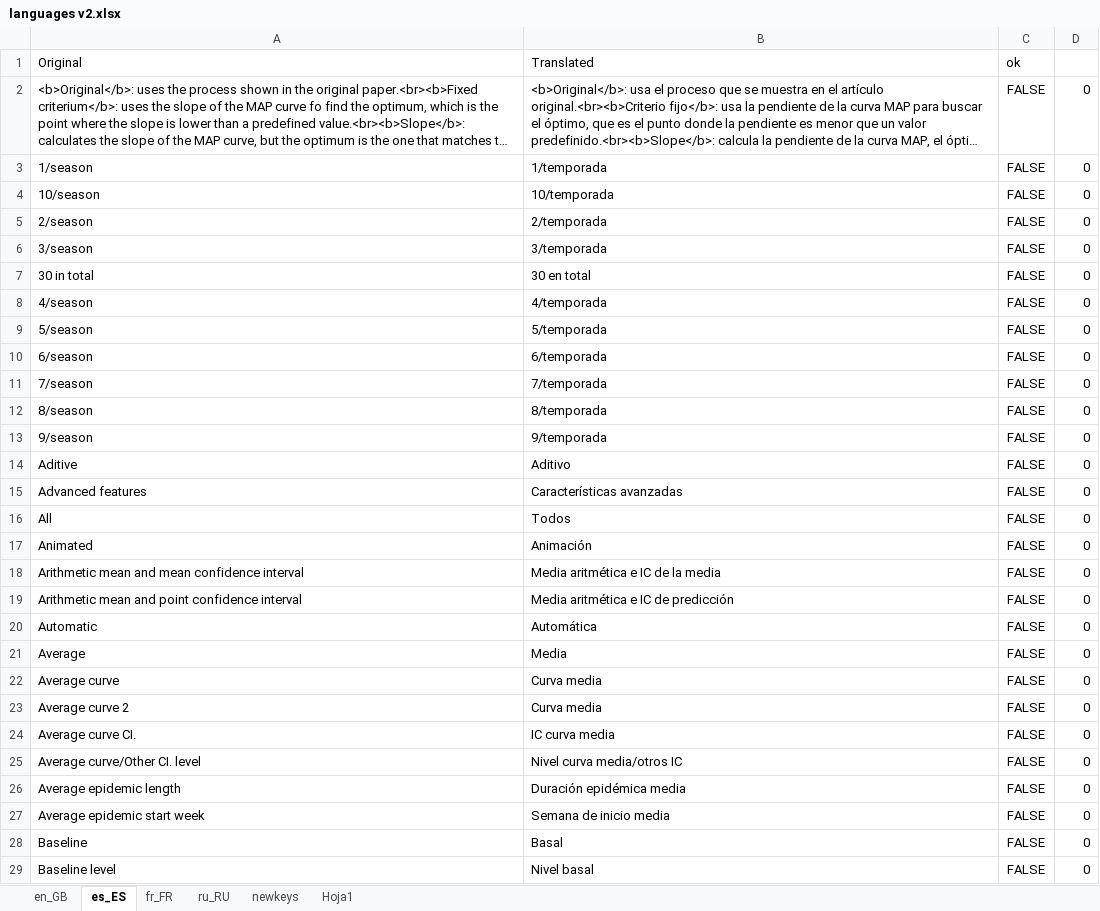
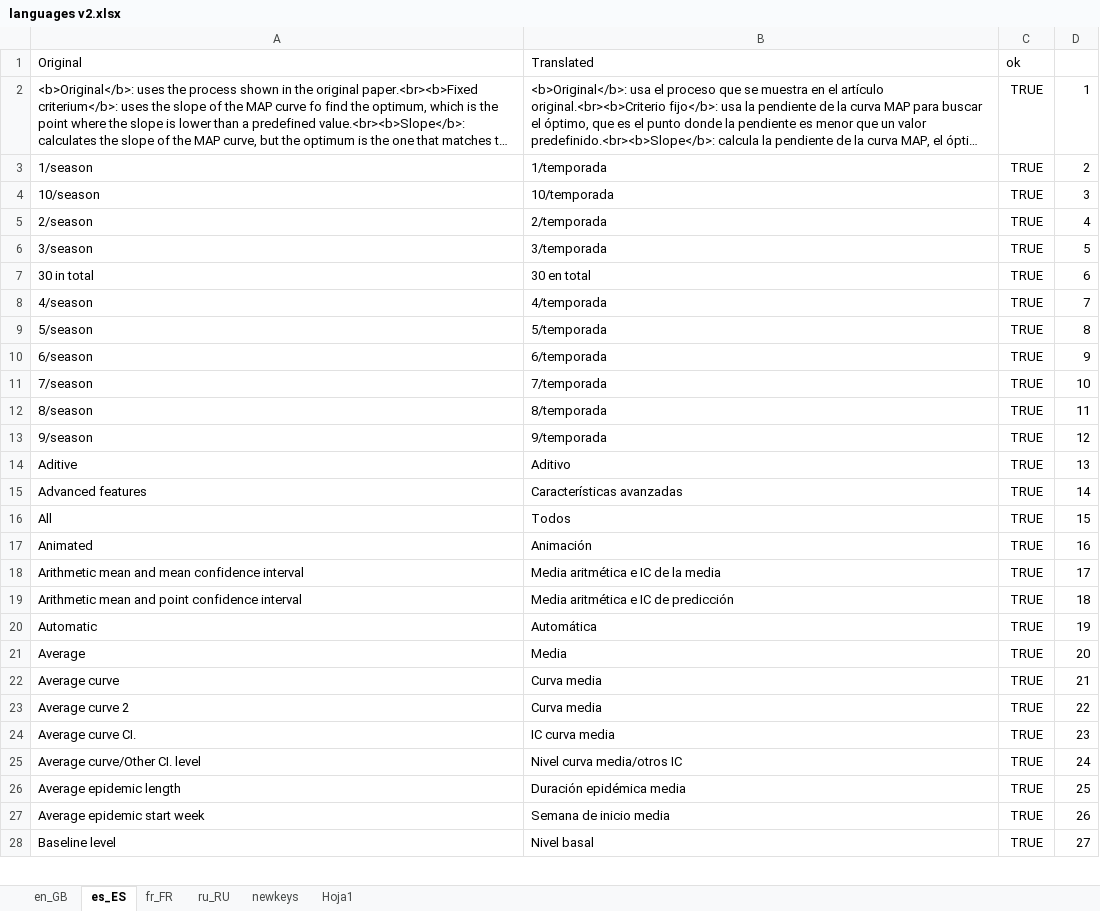
Before and after one commit to lozalojo/memapp, an Excel workbook: inst/shinyapp/lang/languages v2.xlsx, sheet es_ES, drawn as a sheet; only a part is shown; long unchanged cells end in …; values as stored, in another font and other column widths than the file's, no borders; removed rows and columns are numbered as before the commit, all else as after; the diff covers the shown part only; the diff names each change by its address in the sheet, - before the commit and + after, or states it on an @@ line.

```diff
--- a/inst/shinyapp/lang/languages v2.xlsx (sheet es_ES)
+++ b/inst/shinyapp/lang/languages v2.xlsx (sheet es_ES)
-C2:C27: FALSE
+C2:C27: TRUE
-D2: 0
+D2: 1
-D3: 0
+D3: 2
-D4: 0
+D4: 3
-D5: 0
+D5: 4
-D6: 0
+D6: 5
-D7: 0
+D7: 6
-D8: 0
+D8: 7
-D9: 0
+D9: 8
-D10: 0
+D10: 9
-D11: 0
+D11: 10
-D12: 0
+D12: 11
-D13: 0
+D13: 12
-D14: 0
+D14: 13
-D15: 0
+D15: 14
-D16: 0
+D16: 15
-D17: 0
+D17: 16
-D18: 0
+D18: 17
-D19: 0
+D19: 18
-D20: 0
+D20: 19
-D21: 0
+D21: 20
-D22: 0
+D22: 21
-D23: 0
+D23: 22
-D24: 0
+D24: 23
-D25: 0
+D25: 24
-D26: 0
+D26: 25
-D27: 0
+D27: 26
-row 28: Baseline | Basal | FALSE | 0
-C28: FALSE
+C28: TRUE
-D28: 0
+D28: 27
```
Also changed, not shown: 7 removed rows and 632 edited cells elsewhere in this sheet, sheet en_GB, sheet fr_FR, sheet ru_RU, sheet newkeys, formulas that keep their value, 8 other files.
